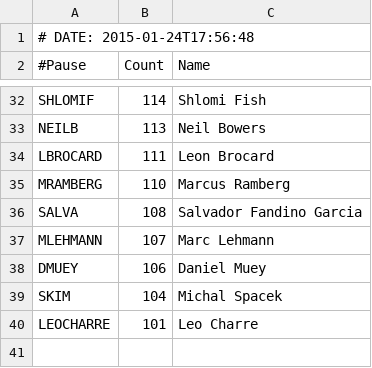
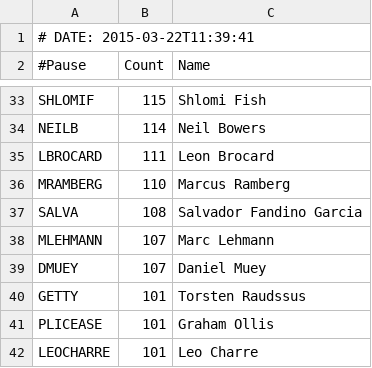
Before and after one commit to barbie/acme-cpanauthors-backpan-onehundred, a CSV file: examples/data/backpan100.csv, drawn as a sheet; only a part is shown, gaps mark what is left out; removed rows and columns are numbered as before the commit, all else as after; the diff covers the shown part only; the diff names each change by its address in the sheet, - before the commit and + after, or states it on an @@ line.

```diff
--- a/examples/data/backpan100.csv
+++ b/examples/data/backpan100.csv
-A1 (#Pause): # DATE: 2015-01-24T17:56:48
+A1 (#Pause): # DATE: 2015-03-22T11:39:41
-B33 (Count): 114
+B33 (Count): 115
-B34 (Count): 113
+B34 (Count): 114
-B39 (Count): 106
+B39 (Count): 107
-row 39: SKIM | 104 | Michal Spacek
+row 40: GETTY | 101 | Torsten Raudssus
+row 41: PLICEASE | 101 | Graham Ollis
```
Also changed, not shown: 6 added rows, 5 removed rows and 8 edited cells elsewhere in this file, 2 other files.
